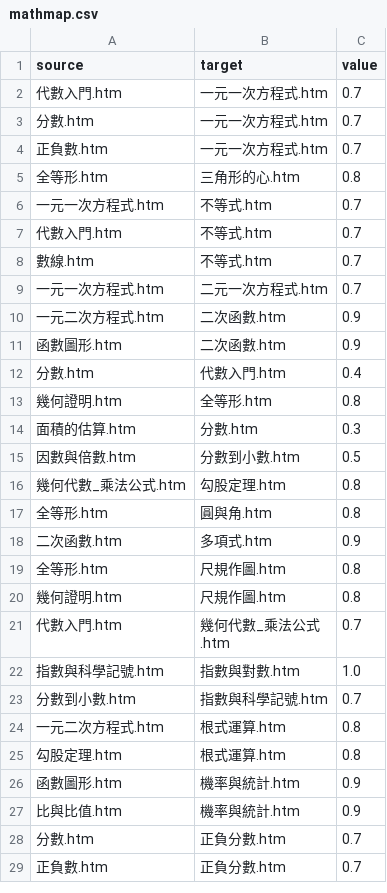
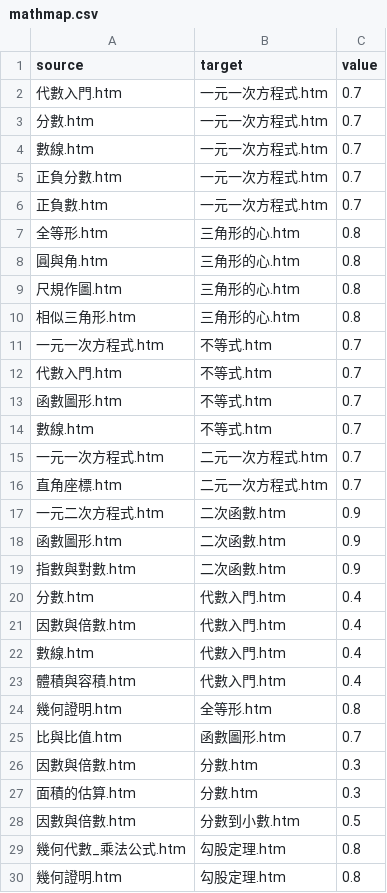
Before and after one commit to 3dw/freemath, a CSV file: 學習地圖/mathmap.csv, drawn as a sheet; only a part is shown; the shorter side is filled out with more unchanged rows; the diff covers the shown part only.

```diff
--- a/學習地圖/mathmap.csv
+++ b/學習地圖/mathmap.csv
@@ -3,12 +3,25 @@ source,target,value
 分數.htm,一元一次方程式.htm,0.7
+數線.htm,一元一次方程式.htm,0.7
+正負分數.htm,一元一次方程式.htm,0.7
 正負數.htm,一元一次方程式.htm,0.7
 全等形.htm,三角形的心.htm,0.8
+圓與角.htm,三角形的心.htm,0.8
+尺規作圖.htm,三角形的心.htm,0.8
+相似三角形.htm,三角形的心.htm,0.8
 一元一次方程式.htm,不等式.htm,0.7
 代數入門.htm,不等式.htm,0.7
+函數圖形.htm,不等式.htm,0.7
 數線.htm,不等式.htm,0.7
 一元一次方程式.htm,二元一次方程式.htm,0.7
+直角座標.htm,二元一次方程式.htm,0.7
 一元二次方程式.htm,二次函數.htm,0.9
 函數圖形.htm,二次函數.htm,0.9
+指數與對數.htm,二次函數.htm,0.9
 分數.htm,代數入門.htm,0.4
+因數與倍數.htm,代數入門.htm,0.4
+數線.htm,代數入門.htm,0.4
+體積與容積.htm,代數入門.htm,0.4
 幾何證明.htm,全等形.htm,0.8
+比與比值.htm,函數圖形.htm,0.7
+因數與倍數.htm,分數.htm,0.3
 面積的估算.htm,分數.htm,0.3
@@ -16 +29,2 @@ source,target,value
 幾何代數_乘法公式.htm,勾股定理.htm,0.8
+幾何證明.htm,勾股定理.htm,0.8
```
Also changed, not shown: 20 added rows elsewhere in this file, 學習地圖/mathmap_part.csv, 4 other files.
